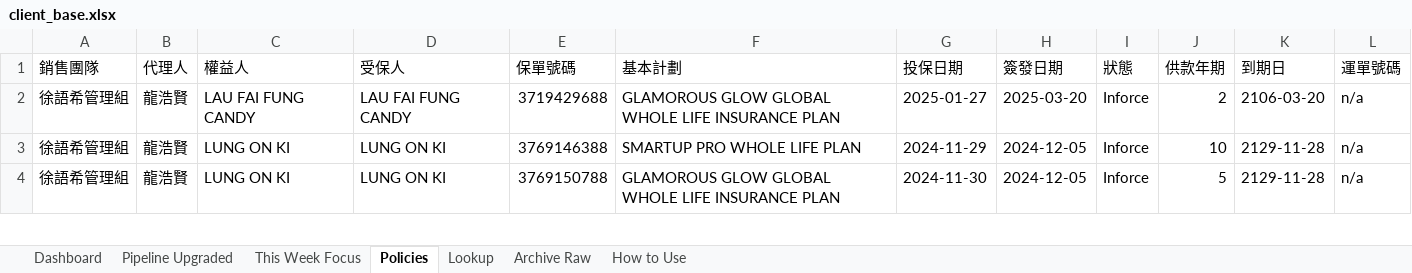
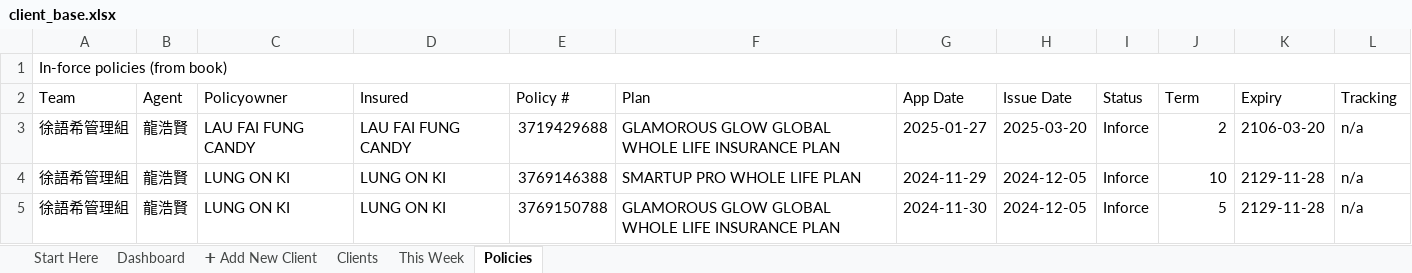
Before and after one commit to hoyinlung25-commits/yuyue-sales, an Excel workbook: client-base/client_base.xlsx, sheet Policies, drawn as a sheet; only a part is shown; values as stored, in another font and other column widths than the file's, no cell formats; removed rows and columns are numbered as before the commit, all else as after; the diff names each change by its address in the sheet, - before the commit and + after, or states it on an @@ line.

```diff
--- a/client-base/client_base.xlsx (sheet Policies)
+++ b/client-base/client_base.xlsx (sheet Policies)
-sheet tab: This Week Focus
+sheet tab: ➕ Add New Client
-sheet tab: Lookup
+sheet tab: This Week
-sheet tab: Pipeline Upgraded
-sheet tab: Archive Raw
-sheet tab: How to Use
+sheet tab: Start Here
+sheet tab: Clients
@@ sheet tab order changed: Start Here | Dashboard | ➕ Add New Client | Clients | This Week | Policies @@
-row 1: 銷售團隊 | 代理人 | 權益人 | 受保人 | 保單號碼 | 基本計劃 | 投保日期 | 簽發日期 | 狀態 | 供款年期 | 到期日 | 運單號碼
+row 1: In-force policies (from book)
+row 2: Team | Agent | Policyowner | Insured | Policy # | Plan | App Date | Issue Date | Status | Term | Expiry | Tracking
```
Also changed, not shown: sheet This Week, sheet ➕ Add New Client, sheet Dashboard, cell formats, 4 other files.
